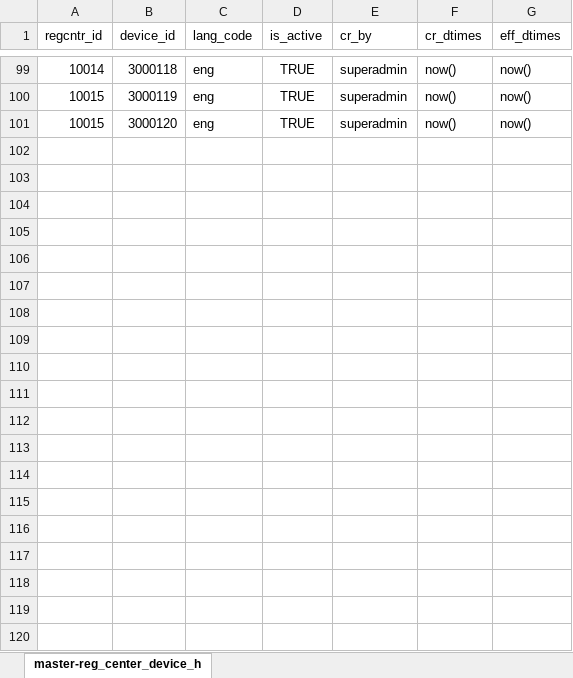
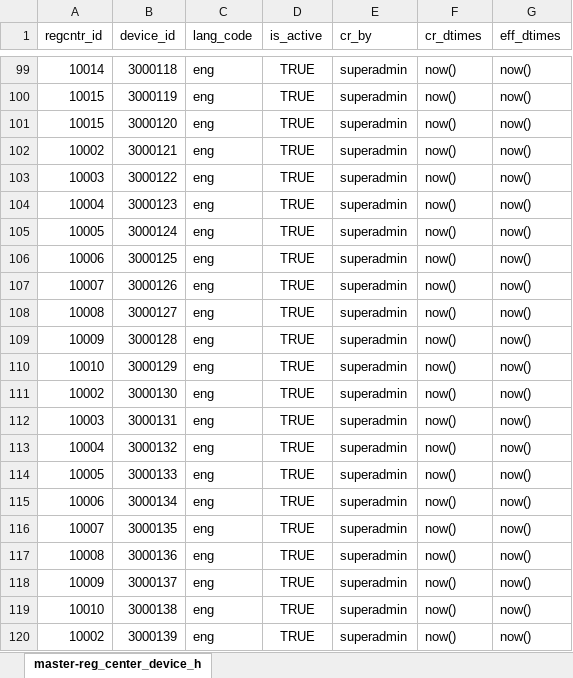
Before and after one commit to mosip/mosip-ref-impl, an Excel workbook: docs/requirements/Master Data Tables - Test Data/master-reg_center_device_h.xlsx, sheet master-reg_center_device_h, drawn as a sheet; only a part is shown, gaps mark what is left out; values as stored, in another font and other column widths than the file's, no borders; the diff covers the shown part only; the diff names each change by its address in the sheet, - before the commit and + after, or states it on an @@ line.

```diff
--- a/docs/requirements/Master Data Tables - Test Data/master-reg_center_device_h.xlsx (sheet master-reg_center_device_h)
+++ b/docs/requirements/Master Data Tables - Test Data/master-reg_center_device_h.xlsx (sheet master-reg_center_device_h)
+row 102: 10002 | 3000121 | eng | TRUE | superadmin | now() | now()
+row 103: 10003 | 3000122 | eng | TRUE | superadmin | now() | now()
+row 104: 10004 | 3000123 | eng | TRUE | superadmin | now() | now()
+row 105: 10005 | 3000124 | eng | TRUE | superadmin | now() | now()
+row 106: 10006 | 3000125 | eng | TRUE | superadmin | now() | now()
+row 107: 10007 | 3000126 | eng | TRUE | superadmin | now() | now()
+row 108: 10008 | 3000127 | eng | TRUE | superadmin | now() | now()
+row 109: 10009 | 3000128 | eng | TRUE | superadmin | now() | now()
+row 110: 10010 | 3000129 | eng | TRUE | superadmin | now() | now()
+row 111: 10002 | 3000130 | eng | TRUE | superadmin | now() | now()
+row 112: 10003 | 3000131 | eng | TRUE | superadmin | now() | now()
+row 113: 10004 | 3000132 | eng | TRUE | superadmin | now() | now()
+row 114: 10005 | 3000133 | eng | TRUE | superadmin | now() | now()
+row 115: 10006 | 3000134 | eng | TRUE | superadmin | now() | now()
+row 116: 10007 | 3000135 | eng | TRUE | superadmin | now() | now()
+row 117: 10008 | 3000136 | eng | TRUE | superadmin | now() | now()
+row 118: 10009 | 3000137 | eng | TRUE | superadmin | now() | now()
+row 119: 10010 | 3000138 | eng | TRUE | superadmin | now() | now()
+row 120: 10002 | 3000139 | eng | TRUE | superadmin | now() | now()
```
Also changed, not shown: 26 added rows elsewhere in this sheet, docs/requirements/Master Data Tables - Test Data/master-device_master.xlsx, docs/requirements/Master Data Tables - Test Data/master-device_master_h.xlsx, 17 other files.
